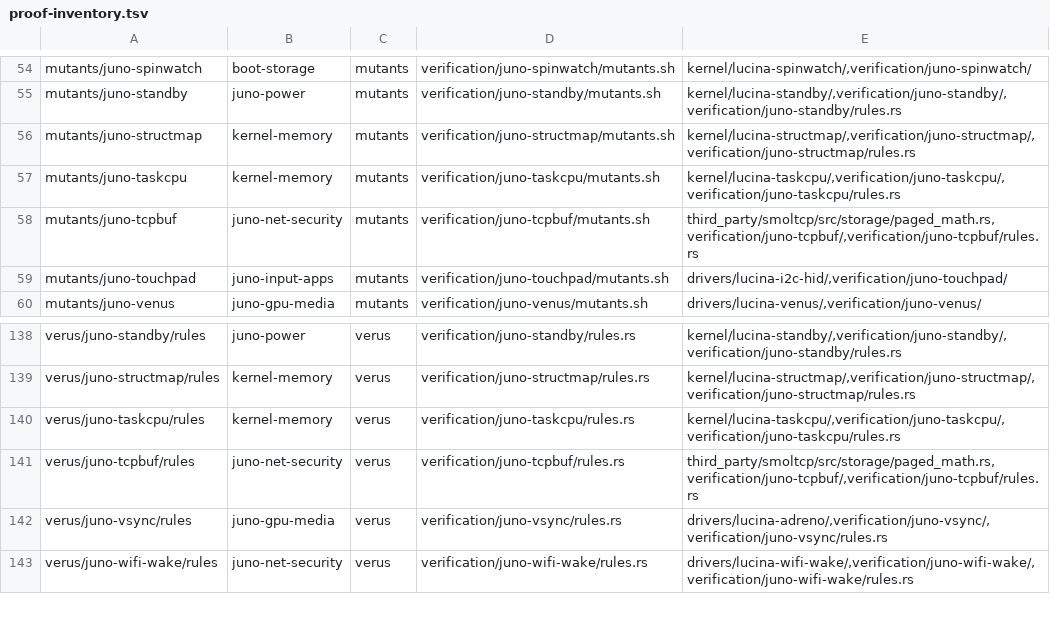
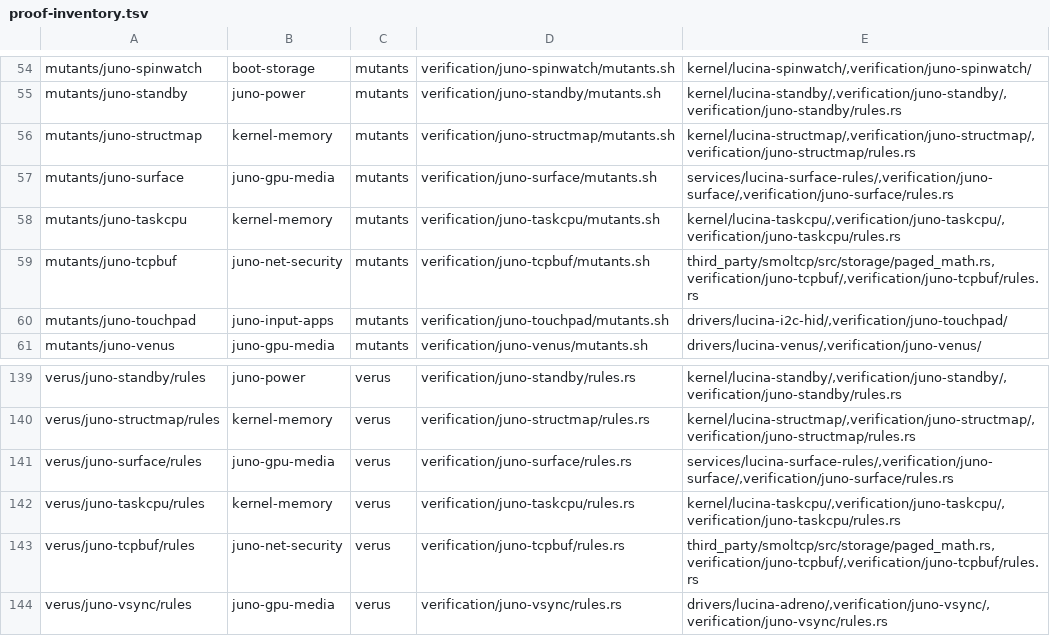
Before and after one commit to gvitolocs/lucina, a TSV file: tools/ci/proof-inventory.tsv, drawn as a sheet; only a part is shown, gaps mark what is left out; the shorter side is filled out with more unchanged rows; the diff names each change by its address in the sheet, - before the commit and + after, or states it on an @@ line.

Commit message:
Sync from LucinaOS main 79d8fc07f

```diff
--- a/tools/ci/proof-inventory.tsv
+++ b/tools/ci/proof-inventory.tsv
+row 57: mutants/juno-surface | juno-gpu-media | mutants | verification/juno-surface/mutants.sh | services/lucina-surface-rules/,verification/juno-surface/,verification/juno-surface/rules.rs
+row 141: verus/juno-surface/rules | juno-gpu-media | verus | verification/juno-surface/rules.rs | services/lucina-surface-rules/,verification/juno-surface/,verification/juno-surface/rules.rs
```
Also changed, not shown: tools/ci/proof-groups.tsv, tools/ci/trust-allow.tsv, 36 other files.
